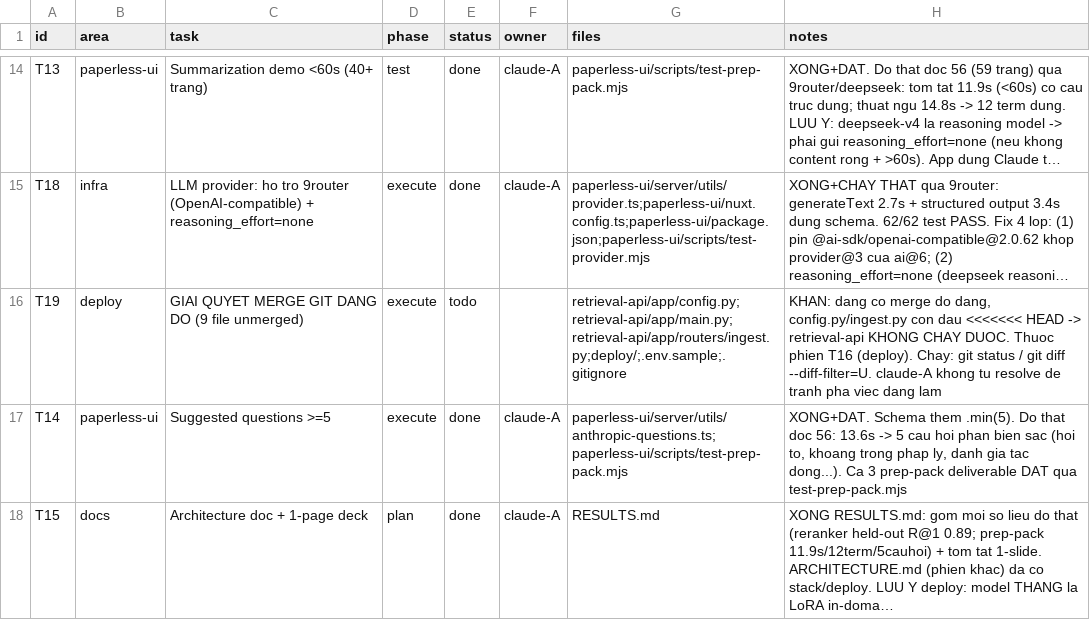
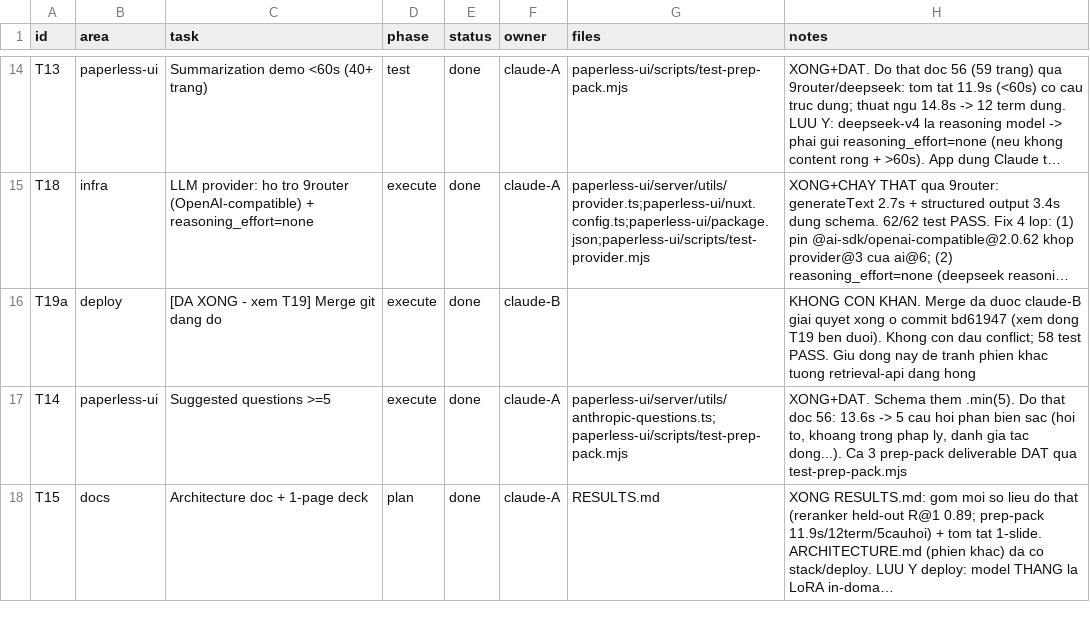
Before and after one commit to januaryofmine/VAIC2026, a CSV file: TASKS.csv, drawn as a sheet; only a part is shown, gaps mark what is left out; long unchanged cells end in …; removed rows and columns are numbered as before the commit, all else as after; the diff names each change by its address in the sheet, - before the commit and + after, or states it on an @@ line.

```diff
--- a/TASKS.csv
+++ b/TASKS.csv
-row 16: T19 | deploy | GIAI QUYET MERGE GIT DANG DO (9 file unmerged) | execute | todo |  | retrieval-api/app/config.py;retrieval-api/app/main.py;retrieval-api/app/routers/ingest.py;deploy/;.env.sample;.gitignore | KHAN: dang co merge do dang, config.py/ingest.py con dau <<<<<<< HEAD -> retrieval-api KHONG CHAY DUOC. Thuoc phien T16 (deploy). Chay: git status / git diff --diff-filter=U. claude-A khong tu resolve de tranh pha viec dang lam
+row 16: T19a | deploy | [DA XONG - xem T19] Merge git dang do | execute | done | claude-B |  | KHONG CON KHAN. Merge da duoc claude-B giai quyet xong o commit bd61947 (xem dong T19 ben duoi). Khong con dau conflict; 58 test PASS. Giu dong nay de tranh phien khac tuong retrieval-api dang hong
```
